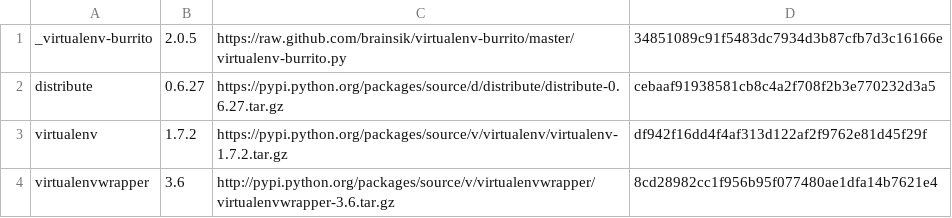
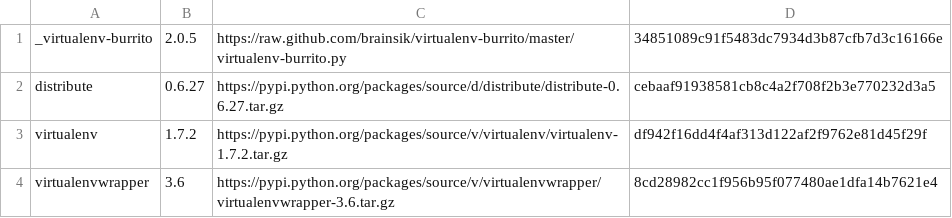
Before and after one commit to brainsik/virtualenv-burrito, a CSV file: versions.csv, drawn as a sheet.

Commit message:
use https

```diff
--- a/versions.csv
+++ b/versions.csv
@@ -3,2 +3,2 @@ distribute,0.6.27,https://pypi.python.org/packages/source/d/distribute/distribut
 virtualenv,1.7.2,https://pypi.python.org/packages/source/v/virtualenv/virtualenv-1.7.2.tar.gz,df942f16dd4f4af313d122af2f9762e81d45f29f
-virtualenvwrapper,3.6,http://pypi.python.org/packages/source/v/virtualenvwrapper/virtualenvwrapper-3.6.tar.gz,8cd28982cc1f956b95f077480ae1dfa14b7621e4
+virtualenvwrapper,3.6,https://pypi.python.org/packages/source/v/virtualenvwrapper/virtualenvwrapper-3.6.tar.gz,8cd28982cc1f956b95f077480ae1dfa14b7621e4
```
